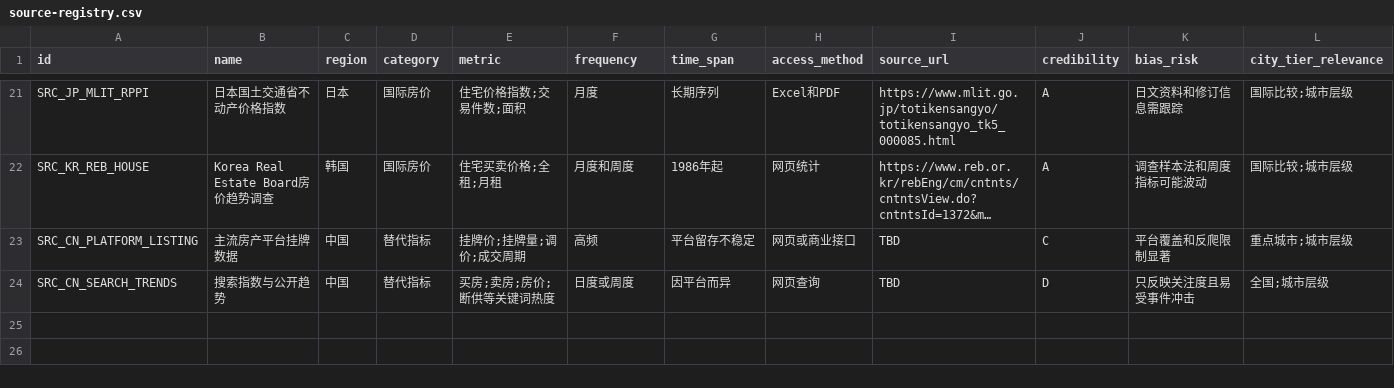
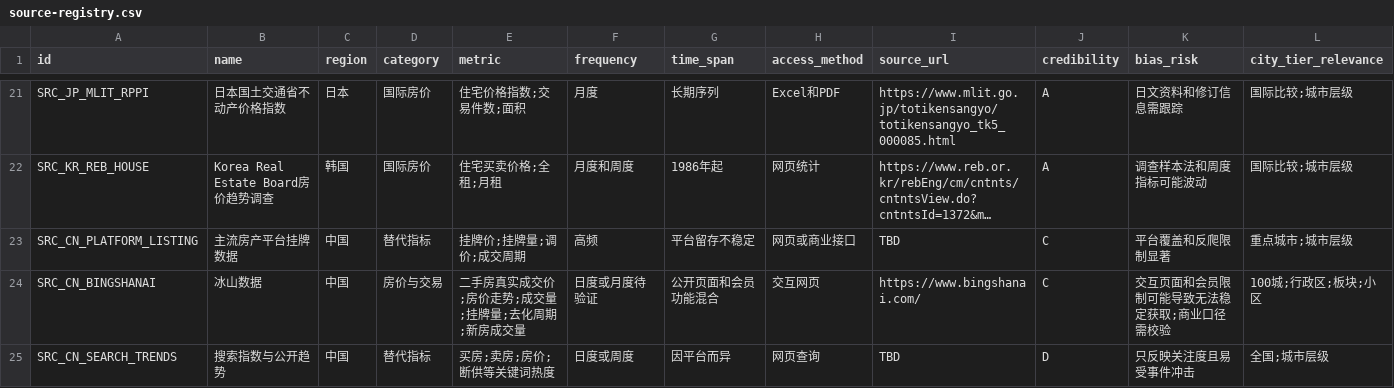
Before and after one commit to SimZhou/china-housing-forecast-2026, a CSV file: data/source-registry.csv, drawn as a sheet; only a part is shown, gaps mark what is left out; long unchanged cells end in …; rows hold the shown columns only; the diff names each change by its address in the sheet, - before the commit and + after, or states it on an @@ line.

Commit message:
Add Bingshan housing data source

```diff
--- a/data/source-registry.csv
+++ b/data/source-registry.csv
+row 24: SRC_CN_BINGSHANAI | 冰山数据 | 中国 | 房价与交易 | 二手房真实成交价;房价走势;成交量;挂牌量;去化周期;新房成交量 | 日度或月度待验证 | 公开页面和会员功能混合 | 交互网页 | https://www.bingshanai.com/ | C | 交互页面和会员限制可能导致无法稳定获取;商业口径需校验 | 100城;行政区;板块;小区
```
Also changed, not shown: 1 other file.
